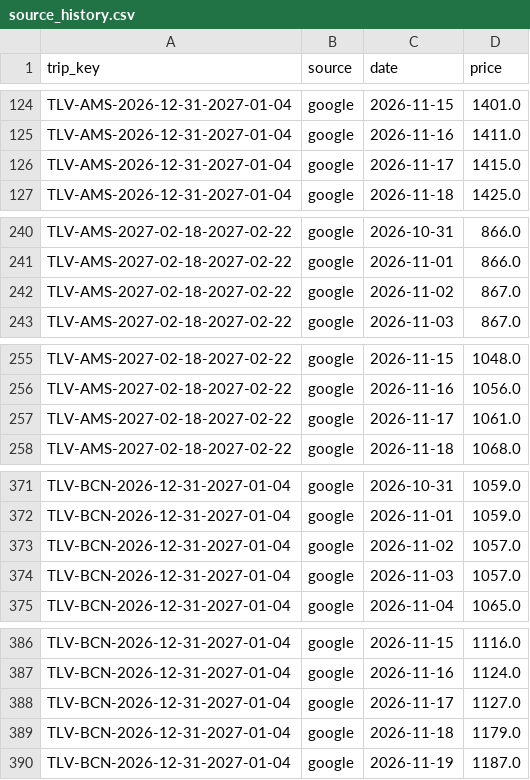
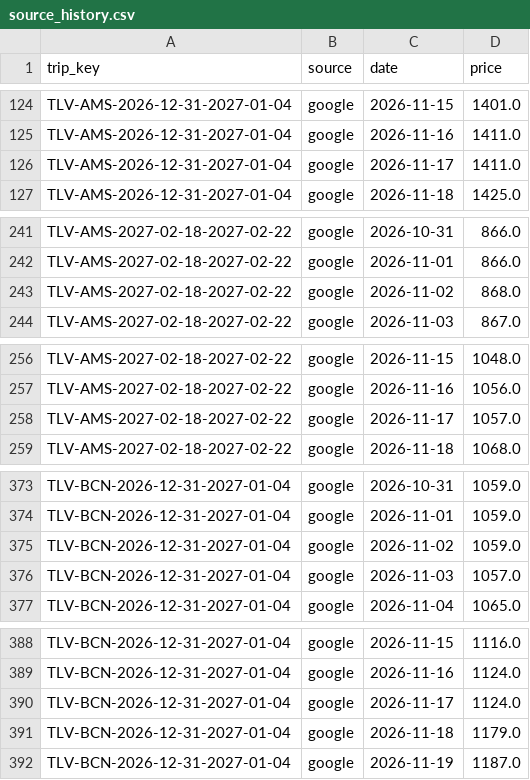
Before and after one commit to tal-meshali/flight-tracker, a CSV file: data/source_history.csv, drawn as a sheet; only a part is shown, gaps mark what is left out; the diff covers the shown part only.

```diff
--- a/data/source_history.csv
+++ b/data/source_history.csv
@@ -125,3 +125,3 @@ TLV-AMS-2026-12-31-2027-01-04,google,2026-11-15,1401.0
 TLV-AMS-2026-12-31-2027-01-04,google,2026-11-16,1411.0
-TLV-AMS-2026-12-31-2027-01-04,google,2026-11-17,1415.0
+TLV-AMS-2026-12-31-2027-01-04,google,2026-11-17,1411.0
 TLV-AMS-2026-12-31-2027-01-04,google,2026-11-18,1425.0
@@ -241,3 +242,3 @@ TLV-AMS-2027-02-18-2027-02-22,google,2026-10-31,866.0
 TLV-AMS-2027-02-18-2027-02-22,google,2026-11-01,866.0
-TLV-AMS-2027-02-18-2027-02-22,google,2026-11-02,867.0
+TLV-AMS-2027-02-18-2027-02-22,google,2026-11-02,868.0
 TLV-AMS-2027-02-18-2027-02-22,google,2026-11-03,867.0
@@ -256,3 +257,3 @@ TLV-AMS-2027-02-18-2027-02-22,google,2026-11-15,1048.0
 TLV-AMS-2027-02-18-2027-02-22,google,2026-11-16,1056.0
-TLV-AMS-2027-02-18-2027-02-22,google,2026-11-17,1061.0
+TLV-AMS-2027-02-18-2027-02-22,google,2026-11-17,1057.0
 TLV-AMS-2027-02-18-2027-02-22,google,2026-11-18,1068.0
@@ -372,3 +374,3 @@ TLV-BCN-2026-12-31-2027-01-04,google,2026-10-31,1059.0
 TLV-BCN-2026-12-31-2027-01-04,google,2026-11-01,1059.0
-TLV-BCN-2026-12-31-2027-01-04,google,2026-11-02,1057.0
+TLV-BCN-2026-12-31-2027-01-04,google,2026-11-02,1059.0
 TLV-BCN-2026-12-31-2027-01-04,google,2026-11-03,1057.0
@@ -387,3 +389,3 @@ TLV-BCN-2026-12-31-2027-01-04,google,2026-11-15,1116.0
 TLV-BCN-2026-12-31-2027-01-04,google,2026-11-16,1124.0
-TLV-BCN-2026-12-31-2027-01-04,google,2026-11-17,1127.0
+TLV-BCN-2026-12-31-2027-01-04,google,2026-11-17,1124.0
 TLV-BCN-2026-12-31-2027-01-04,google,2026-11-18,1179.0
```
Also changed, not shown: 9 added rows and 17 edited cells elsewhere in this file, data/observations.csv, 17 other files.
